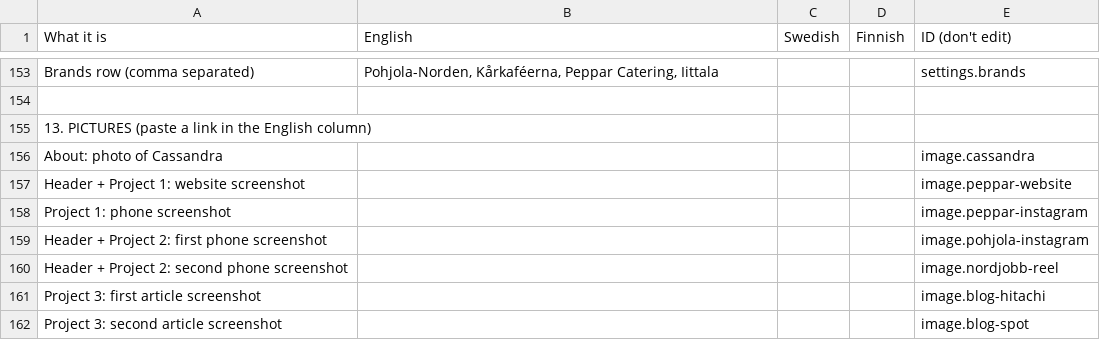
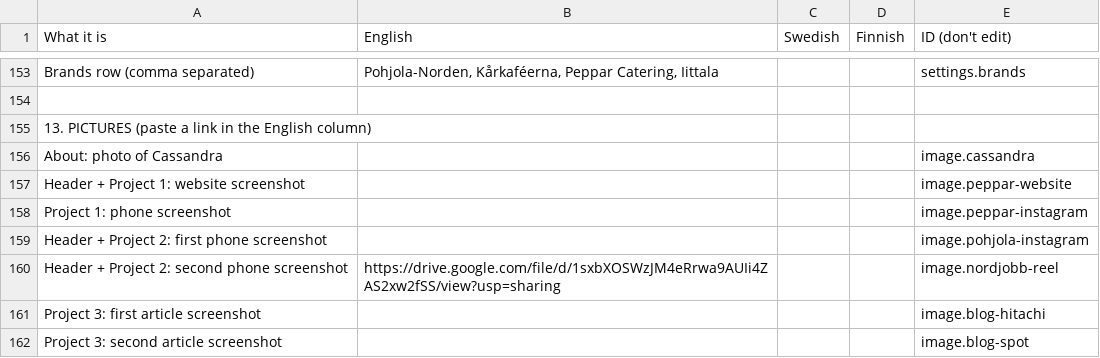
Before and after one commit to Stamp00/Cassandra_porfolio, a CSV file: build/content.csv, drawn as a sheet; only a part is shown, gaps mark what is left out.

```diff
--- a/build/content.csv
+++ b/build/content.csv
@@ -159,3 +159,3 @@ Project 1: phone screenshot,,,,image.peppar-instagram
 Header + Project 2: first phone screenshot,,,,image.pohjola-instagram
-Header + Project 2: second phone screenshot,,,,image.nordjobb-reel
+Header + Project 2: second phone screenshot,https://drive.google.com/file/d/1sxbXOSWzJM4eRrwa9AUIi4ZAS2xw2fSS/view?usp=sharing,,,image.nordjobb-reel
 Project 3: first article screenshot,,,,image.blog-hitachi
```
Also changed, not shown: 5 other files.
